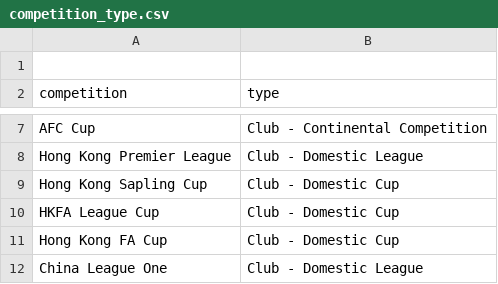
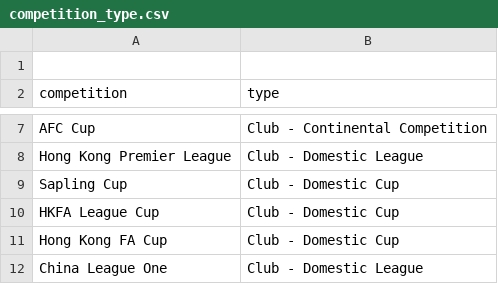
Before and after one commit to XuhuiJin1215/Matchday, a CSV file: competition_type.csv, drawn as a sheet; only a part is shown, gaps mark what is left out.

Commit message:
Add files via upload

```diff
--- a/competition_type.csv
+++ b/competition_type.csv
@@ -8,3 +8,3 @@ AFC Cup,Club - Continental Competition
 Hong Kong Premier League,Club - Domestic League
-Hong Kong Sapling Cup,Club - Domestic Cup
+Sapling Cup,Club - Domestic Cup
 HKFA League Cup,Club - Domestic Cup
```
